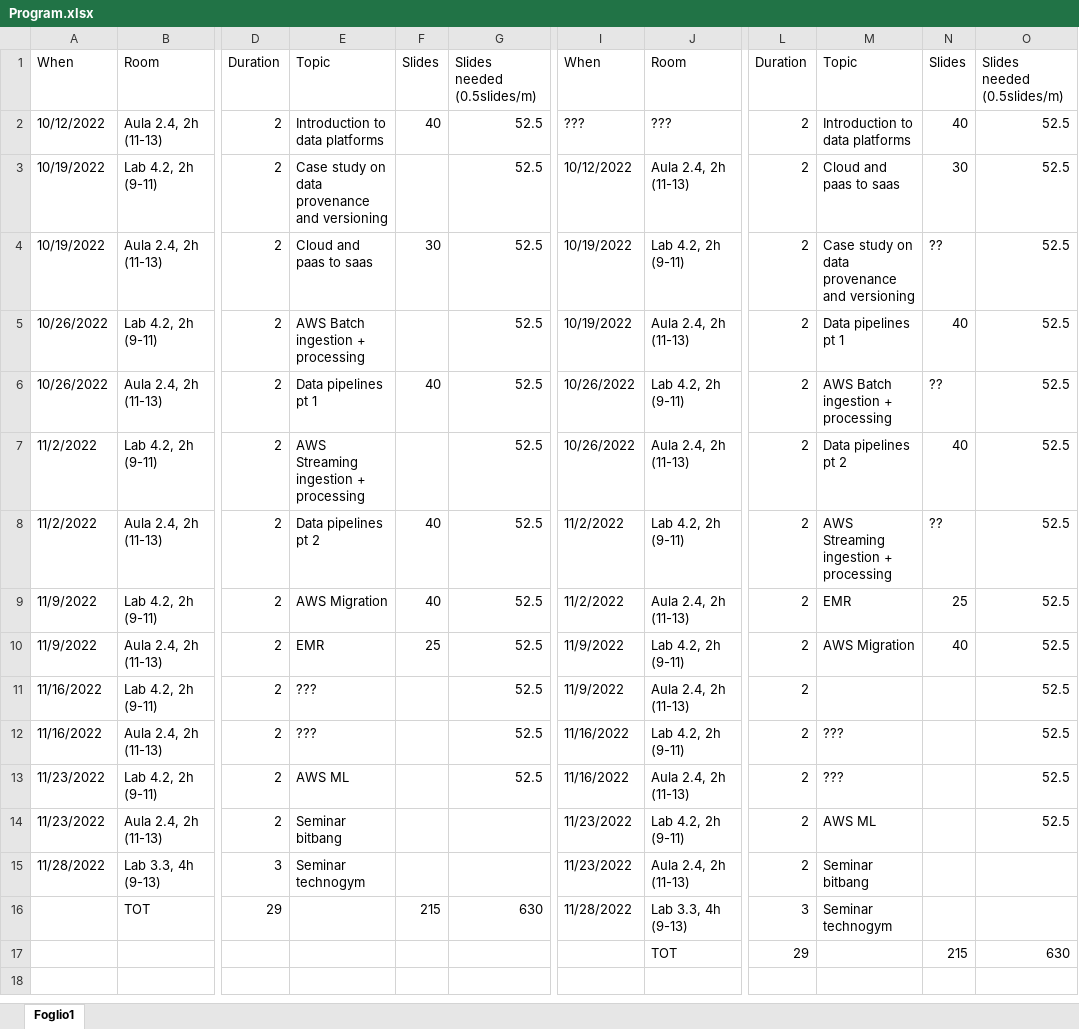
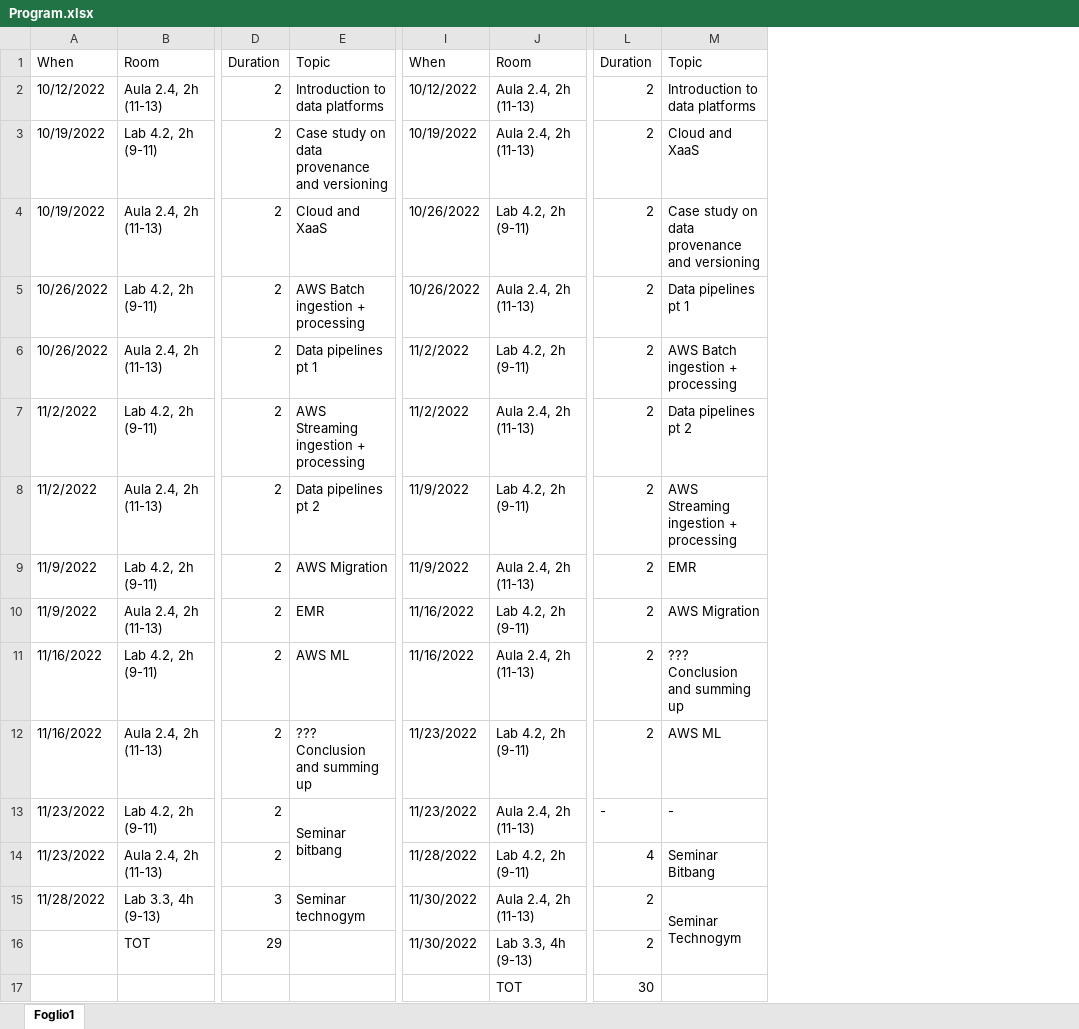
Before and after one commit to w4bo/teaching, an Excel workbook: Program.xlsx, sheet Foglio1, drawn as a sheet; only a part is shown, gaps mark what is left out; values as stored, in another font and other column widths than the file's, no cell formats; conditional formats not drawn; the diff names each change by its address in the sheet, - before the commit and + after, or states it on an @@ line.

```diff
--- a/Program.xlsx (sheet Foglio1)
+++ b/Program.xlsx (sheet Foglio1)
@@ column F hidden, rows 1-16: Slides | 40 |  | 30 |  | 40 |  | 40 | 40 | 25 |  |  |  |  |  | 215 @@
@@ column G hidden, rows 1-16: Slides needed (0.5slides/m) | 52.5 | 52.5 | 52.5 | 52.5 | 52.5 | 52.5 | 52.5 | 52.5 | 52.5 | 52.5 | 52.5 | 52.5 |  |  | 630 @@
@@ column N hidden, rows 1-17: Slides | 40 | 30 | ?? | 40 | ?? | 40 | ?? | 25 | 40 |  |  |  |  |  |  | 215 @@
@@ column O hidden, rows 1-17: Slides needed (0.5slides/m) | 52.5 | 52.5 | 52.5 | 52.5 | 52.5 | 52.5 | 52.5 | 52.5 | 52.5 | 52.5 | 52.5 | 52.5 | 52.5 |  |  | 630 @@
-I2: ???
+I2: 10/12/2022
-J2: ???
+J2: Aula 2.4, 2h (11-13)
-I3: 10/12/2022
+I3: 10/19/2022
-M3: Cloud and paas to saas
+M3: Cloud and XaaS
-E4: Cloud and paas to saas
+E4: Cloud and XaaS
-I4:I5: 10/19/2022
+I4:I5: 10/26/2022
-I6:I7: 10/26/2022
+I6:I7: 11/2/2022
-I8:I9: 11/2/2022
+I8:I9: 11/9/2022
-I10:I11: 11/9/2022
+I10:I11: 11/16/2022
-E11: ???
+E11: AWS ML
-M11: (empty)
+M11: ??? Conclusion and summing up
-E12: ???
+E12: ??? Conclusion and summing up
-I12:I13: 11/16/2022
+I12:I13: 11/23/2022
-M12: ???
+M12: AWS ML
-E13: AWS ML
+E13: Seminar bitbang
+E13:E14 merged
-L13: 2
+L13: -
-M13: ???
+M13: -
-E14: Seminar bitbang
+E14: (empty)
-I14: 11/23/2022
+I14: 11/28/2022
-L14: 2
+L14: 4
-M14: AWS ML
+M14: Seminar Bitbang
-I15: 11/23/2022
+I15: 11/30/2022
-M15: Seminar bitbang
+M15: Seminar Technogym
+M15:M16 merged
-I16: 11/28/2022
+I16: 11/30/2022
-L16: 3
+L16: 2
-M16: Seminar technogym
+M16: (empty)
-L17: 29
+L17: 30
```
Also changed, not shown: cell formats, hidden cells, 1 other file.
